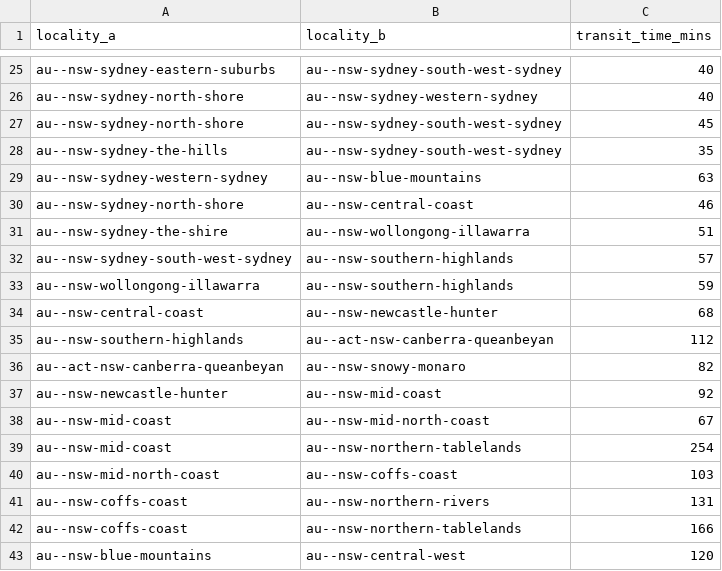
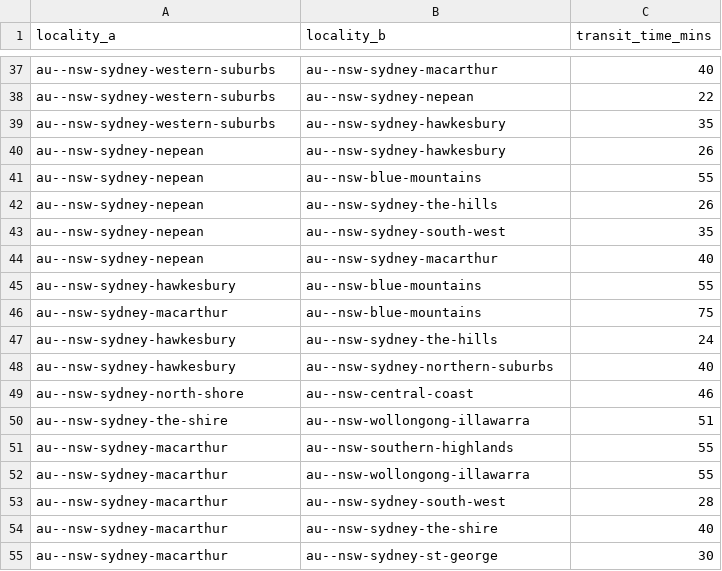
Before and after one commit to Jaza/world-locality-transit-graph, a CSV file: csv/au_east_localities_transit_times.csv, drawn as a sheet; only a part is shown, gaps mark what is left out; the shorter side is filled out with more unchanged rows; removed rows and columns are numbered as before the commit, all else as after; the diff covers the shown part only; the diff names each change by its address in the sheet, - before the commit and + after, or states it on an @@ line.

Commit message:
Add more Sydney localities

```diff
--- a/csv/au_east_localities_transit_times.csv
+++ b/csv/au_east_localities_transit_times.csv
-A37 (locality_a): au--nsw-sydney-eastern-suburbs
+A37 (locality_a): au--nsw-sydney-western-suburbs
-B37 (locality_b): au--nsw-sydney-south-west-sydney
+B37 (locality_b): au--nsw-sydney-macarthur
-row 26: au--nsw-sydney-north-shore | au--nsw-sydney-western-sydney | 40
-row 27: au--nsw-sydney-north-shore | au--nsw-sydney-south-west-sydney | 45
+row 38: au--nsw-sydney-western-suburbs | au--nsw-sydney-nepean | 22
+row 39: au--nsw-sydney-western-suburbs | au--nsw-sydney-hawkesbury | 35
+row 40: au--nsw-sydney-nepean | au--nsw-sydney-hawkesbury | 26
+row 41: au--nsw-sydney-nepean | au--nsw-blue-mountains | 55
+row 42: au--nsw-sydney-nepean | au--nsw-sydney-the-hills | 26
-A43 (locality_a): au--nsw-sydney-the-hills
+A43 (locality_a): au--nsw-sydney-nepean
-B43 (locality_b): au--nsw-sydney-south-west-sydney
+B43 (locality_b): au--nsw-sydney-south-west
-row 29: au--nsw-sydney-western-sydney | au--nsw-blue-mountains | 63
+row 44: au--nsw-sydney-nepean | au--nsw-sydney-macarthur | 40
+row 45: au--nsw-sydney-hawkesbury | au--nsw-blue-mountains | 55
+row 46: au--nsw-sydney-macarthur | au--nsw-blue-mountains | 75
+row 47: au--nsw-sydney-hawkesbury | au--nsw-sydney-the-hills | 24
+row 48: au--nsw-sydney-hawkesbury | au--nsw-sydney-northern-suburbs | 40
-row 32: au--nsw-sydney-south-west-sydney | au--nsw-southern-highlands | 57
+row 51: au--nsw-sydney-macarthur | au--nsw-southern-highlands | 55
+row 52: au--nsw-sydney-macarthur | au--nsw-wollongong-illawarra | 55
+row 53: au--nsw-sydney-macarthur | au--nsw-sydney-south-west | 28
+row 54: au--nsw-sydney-macarthur | au--nsw-sydney-the-shire | 40
+row 55: au--nsw-sydney-macarthur | au--nsw-sydney-st-george | 30
```
Also changed, not shown: 35 added rows, 6 removed rows and 2 edited cells elsewhere in this file, csv/au_east_localities.csv, 1 other file.
